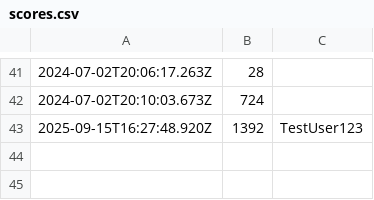
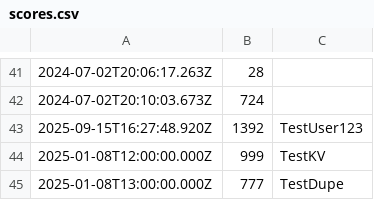
Before and after one commit to cancel-cloud/2048, a CSV file: scores.csv, drawn as a sheet; only a part is shown, gaps mark what is left out.

```diff
--- a/scores.csv
+++ b/scores.csv
@@ -43 +43,3 @@
 2025-09-15T16:27:48.920Z,1392,TestUser123
+2025-01-08T12:00:00.000Z,999,TestKV
+2025-01-08T13:00:00.000Z,777,TestDupe
```
